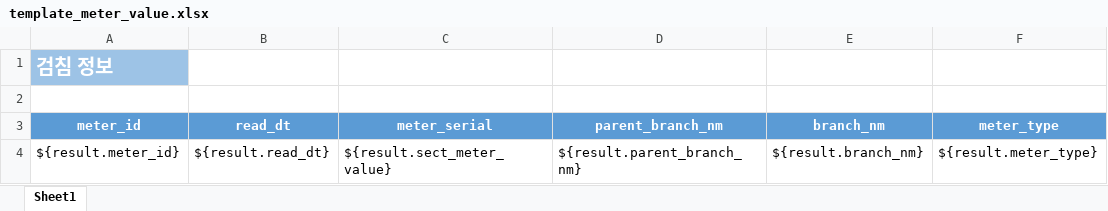
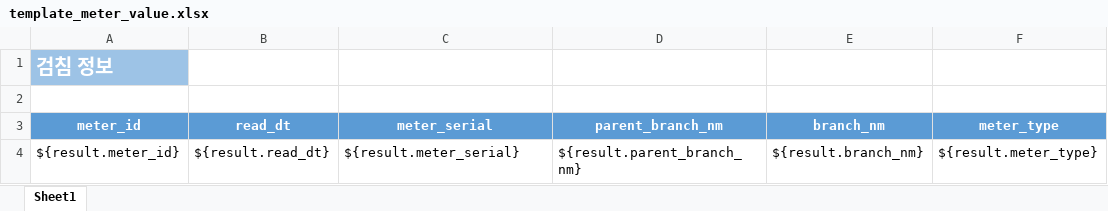
Before and after one commit to juhyund/test, an Excel workbook: kepco-web/src/main/resources/template/template_meter_value.xlsx, sheet Sheet1, drawn as a sheet; only a part is shown; values as stored, in another font and other column widths than the file's, no borders; the diff names each change by its address in the sheet, - before the commit and + after, or states it on an @@ line.

```diff
--- a/kepco-web/src/main/resources/template/template_meter_value.xlsx (sheet Sheet1)
+++ b/kepco-web/src/main/resources/template/template_meter_value.xlsx (sheet Sheet1)
-C4 (meter_serial): ${result.sect_meter_value}
+C4 (meter_serial): ${result.meter_serial}
```
Also changed, not shown: kepco-web/src/main/resources/template/template_meter_value_detail.xlsx, 10 other files.
